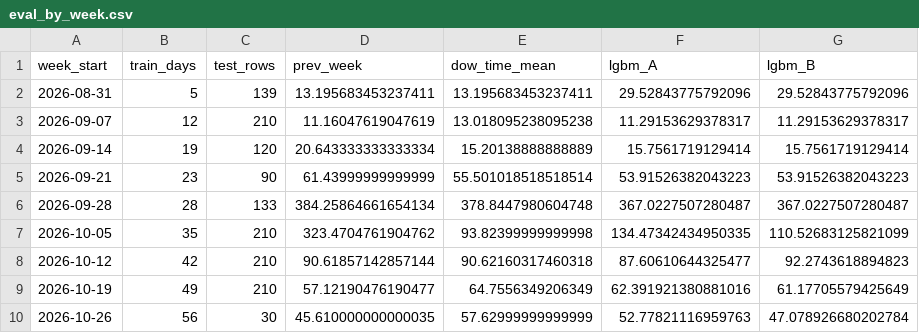
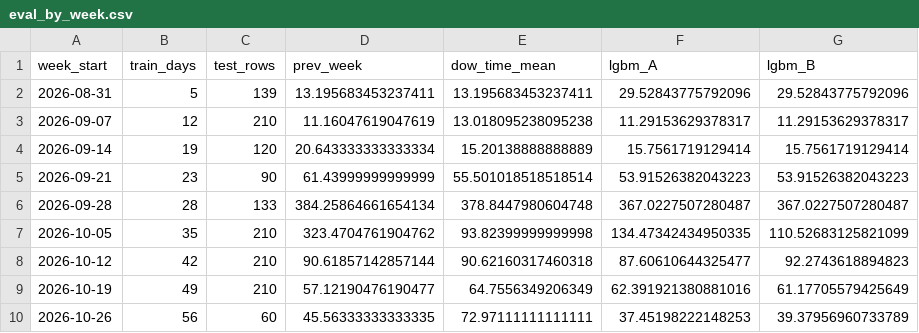
Before and after one commit to Lazyturtle0852/campus-info, a CSV file: ml/eval_by_week.csv, drawn as a sheet.

```diff
--- a/ml/eval_by_week.csv
+++ b/ml/eval_by_week.csv
@@ -9,2 +9,2 @@ week_start,train_days,test_rows,prev_week,dow_time_mean,lgbm_A,lgbm_B
 2026-10-19,49,210,57.12190476190477,64.7556349206349,62.391921380881016,61.17705579425649
-2026-10-26,56,30,45.610000000000035,57.62999999999999,52.77821116959763,47.078926680202784
+2026-10-26,56,60,45.56333333333335,72.97111111111111,37.45198222148253,39.37956960733789
```
Also changed, not shown: ml/importance_B.csv, ml/predictions_log.csv, 9 other files.
